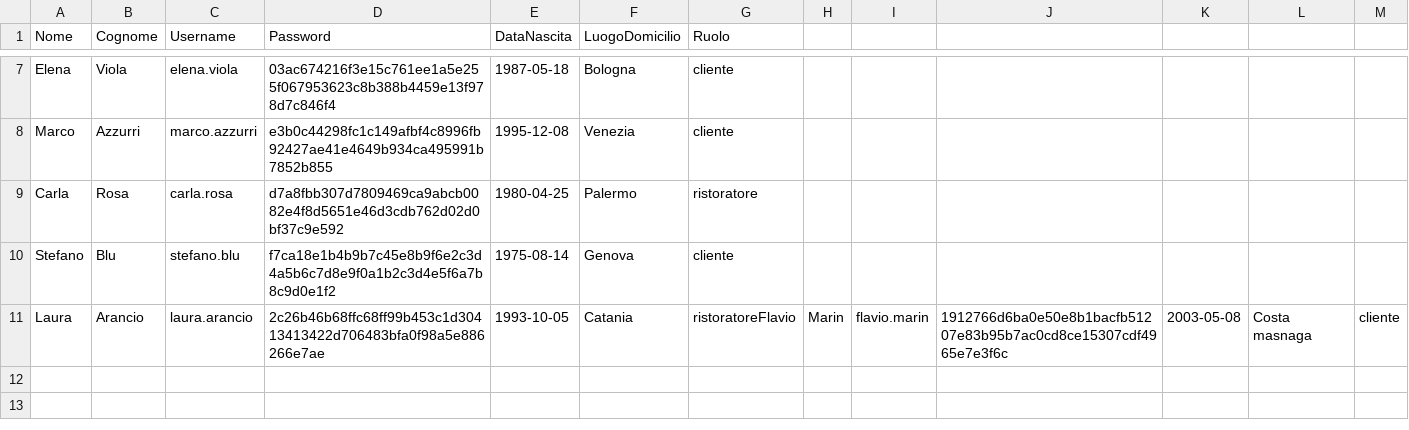
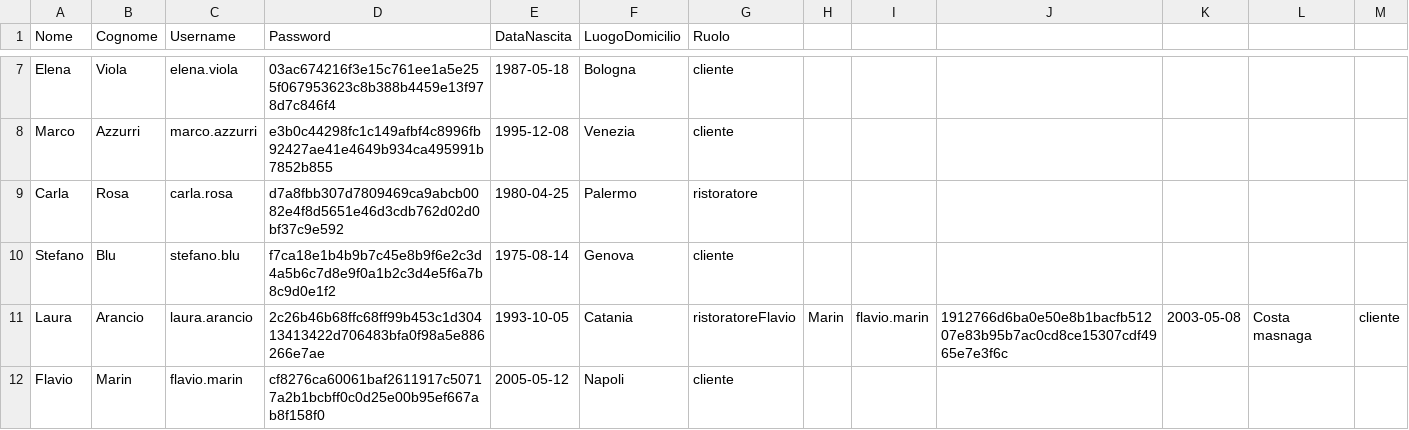
Before and after one commit to IlSeki/TheKnife, a CSV file: src/main/resources/data/utenti.csv, drawn as a sheet; only a part is shown, gaps mark what is left out.

```diff
--- a/src/main/resources/data/utenti.csv
+++ b/src/main/resources/data/utenti.csv
@@ -11 +11,2 @@ Stefano,Blu,stefano.blu,f7ca18e1b4b9b7c45e8b9f6e2c3d4a5b6c7d8e9f0a1b2c3d4e5f6a7b
 Laura,Arancio,laura.arancio,2c26b46b68ffc68ff99b453c1d30413413422d706483bfa0f98a5e886266e7ae,1993-10-05,Catania,ristoratoreFlavio,Marin,flavio.marin,1912766d6ba0e50e8b1bacfb51207e83b95b7ac0cd8ce15307cdf4965e7e3f6c,2003-05-08,Costa masnaga,cliente
+Flavio,Marin,flavio.marin,cf8276ca60061baf2611917c50717a2b1bcbff0c0d25e00b95ef667ab8f158f0,2005-05-12,Napoli,cliente
```
Also changed, not shown: 2 other files.
